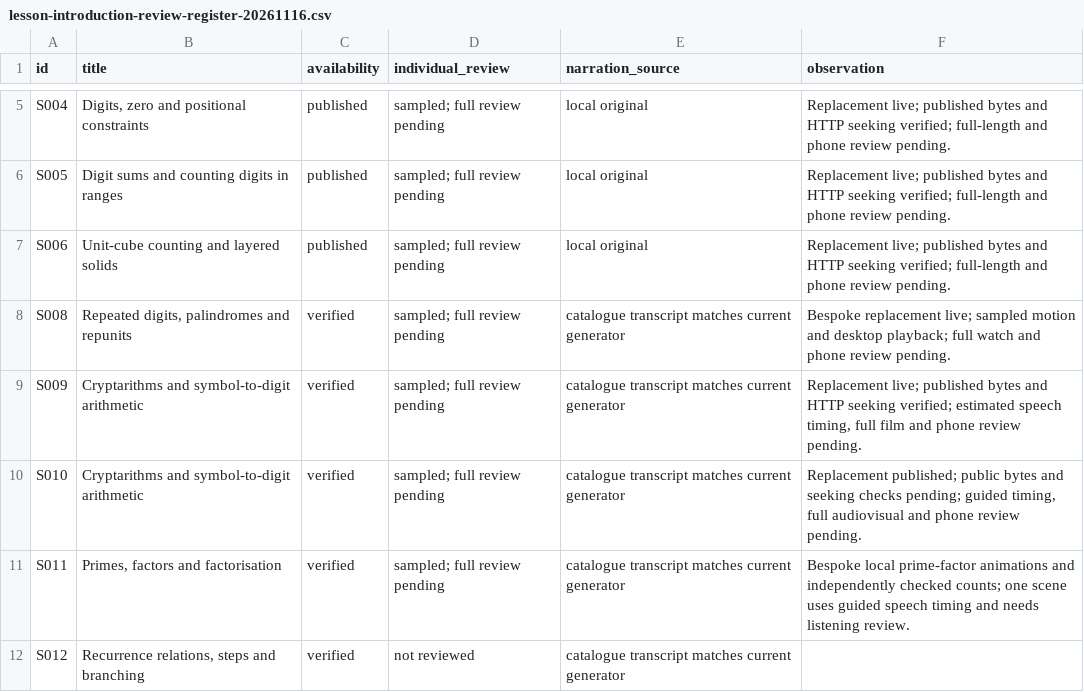
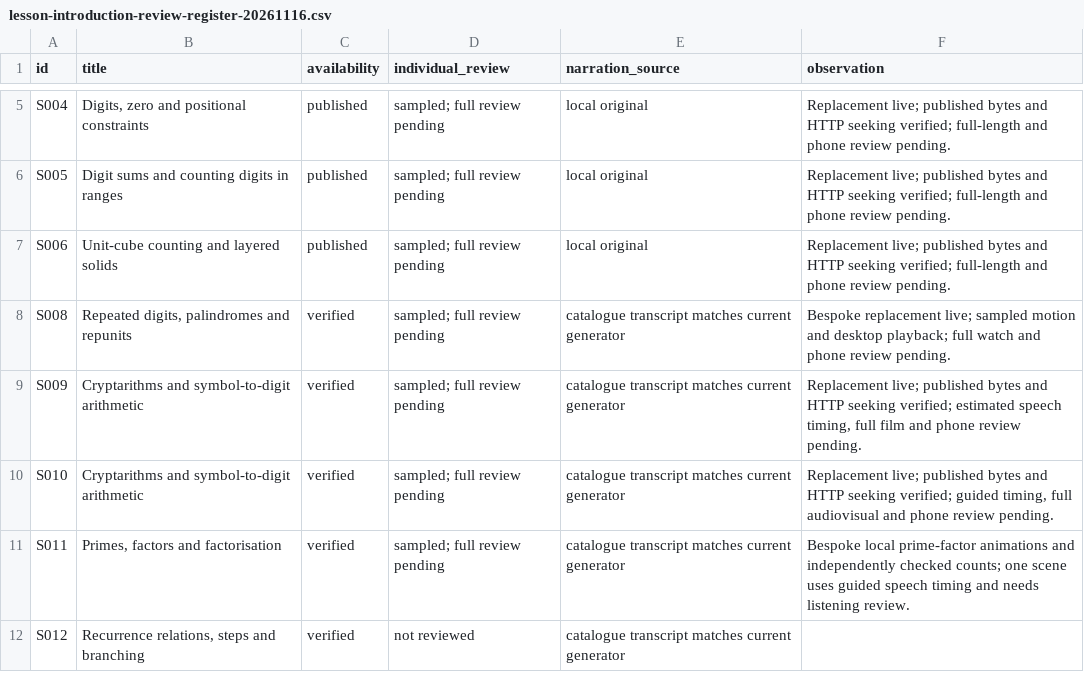
Before and after one commit to SimonRJ/-summit-one-narrator, a CSV file: docs/lesson-introduction-review-register-20261116.csv, drawn as a sheet; only a part is shown, gaps mark what is left out.

Commit message:
Record the verified lesson 10 publication

```diff
--- a/docs/lesson-introduction-review-register-20261116.csv
+++ b/docs/lesson-introduction-review-register-20261116.csv
@@ -9,3 +9,3 @@ S008,"Repeated digits, palindromes and repunits",verified,sampled; full review p
 S009,Cryptarithms and symbol-to-digit arithmetic,verified,sampled; full review pending,catalogue transcript matches current generator,"Replacement live; published bytes and HTTP seeking verified; estimated speech timing, full film and phone review pending."
-S010,Cryptarithms and symbol-to-digit arithmetic,verified,sampled; full review pending,catalogue transcript matches current generator,"Replacement published; public bytes and seeking checks pending; guided timing, full audiovisual and phone review pending."
+S010,Cryptarithms and symbol-to-digit arithmetic,verified,sampled; full review pending,catalogue transcript matches current generator,"Replacement live; published bytes and HTTP seeking verified; guided timing, full audiovisual and phone review pending."
 S011,"Primes, factors and factorisation",verified,sampled; full review pending,catalogue transcript matches current generator,Bespoke local prime-factor animations and independently checked counts; one scene uses guided speech timing and needs listening review.
```
